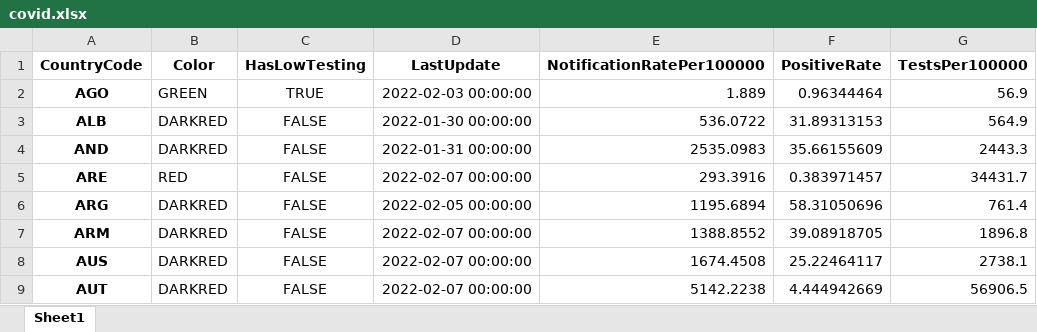
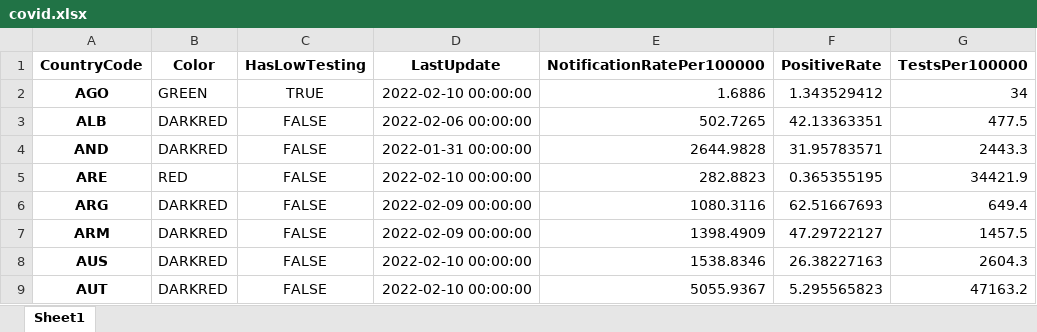
Before and after one commit to GuillaumeDerval/ecdc_covid_worldmap, an Excel workbook: covid.xlsx, sheet Sheet1, drawn as a sheet; only a part is shown; values as stored, in another font and other column widths than the file's, no borders; the diff covers the shown part only; the diff names each change by its address in the sheet, - before the commit and + after, or states it on an @@ line.

```diff
--- a/covid.xlsx (sheet Sheet1)
+++ b/covid.xlsx (sheet Sheet1)
-D2 (LastUpdate): 2022-02-03 00:00:00
+D2 (LastUpdate): 2022-02-10 00:00:00
-E2 (NotificationRatePer100000): 1.889
+E2 (NotificationRatePer100000): 1.6886
-F2 (PositiveRate): 0.96344464
+F2 (PositiveRate): 1.343529412
-G2 (TestsPer100000): 56.9
+G2 (TestsPer100000): 34
-D3 (LastUpdate): 2022-01-30 00:00:00
+D3 (LastUpdate): 2022-02-06 00:00:00
-E3 (NotificationRatePer100000): 536.0722
+E3 (NotificationRatePer100000): 502.7265
-F3 (PositiveRate): 31.89313153
+F3 (PositiveRate): 42.13363351
-G3 (TestsPer100000): 564.9
+G3 (TestsPer100000): 477.5
-E4 (NotificationRatePer100000): 2535.0983
+E4 (NotificationRatePer100000): 2644.9828
-F4 (PositiveRate): 35.66155609
+F4 (PositiveRate): 31.95783571
-D5 (LastUpdate): 2022-02-07 00:00:00
+D5 (LastUpdate): 2022-02-10 00:00:00
-E5 (NotificationRatePer100000): 293.3916
+E5 (NotificationRatePer100000): 282.8823
-F5 (PositiveRate): 0.383971457
+F5 (PositiveRate): 0.365355195
-G5 (TestsPer100000): 34431.7
+G5 (TestsPer100000): 34421.9
-D6 (LastUpdate): 2022-02-05 00:00:00
+D6 (LastUpdate): 2022-02-09 00:00:00
-E6 (NotificationRatePer100000): 1195.6894
+E6 (NotificationRatePer100000): 1080.3116
-F6 (PositiveRate): 58.31050696
+F6 (PositiveRate): 62.51667693
-G6 (TestsPer100000): 761.4
+G6 (TestsPer100000): 649.4
-D7 (LastUpdate): 2022-02-07 00:00:00
+D7 (LastUpdate): 2022-02-09 00:00:00
-E7 (NotificationRatePer100000): 1388.8552
+E7 (NotificationRatePer100000): 1398.4909
-F7 (PositiveRate): 39.08918705
+F7 (PositiveRate): 47.29722127
-G7 (TestsPer100000): 1896.8
+G7 (TestsPer100000): 1457.5
-D8:D9 (LastUpdate): 2022-02-07 00:00:00
+D8:D9 (LastUpdate): 2022-02-10 00:00:00
-E8 (NotificationRatePer100000): 1674.4508
+E8 (NotificationRatePer100000): 1538.8346
-F8 (PositiveRate): 25.22464117
+F8 (PositiveRate): 26.38227163
-G8 (TestsPer100000): 2738.1
+G8 (TestsPer100000): 2604.3
-E9 (NotificationRatePer100000): 5142.2238
+E9 (NotificationRatePer100000): 5055.9367
-F9 (PositiveRate): 4.444942669
+F9 (PositiveRate): 5.295565823
-G9 (TestsPer100000): 56906.5
+G9 (TestsPer100000): 47163.2
```
Also changed, not shown: 1 added row and 446 edited cells elsewhere in this sheet, 2 other files.
